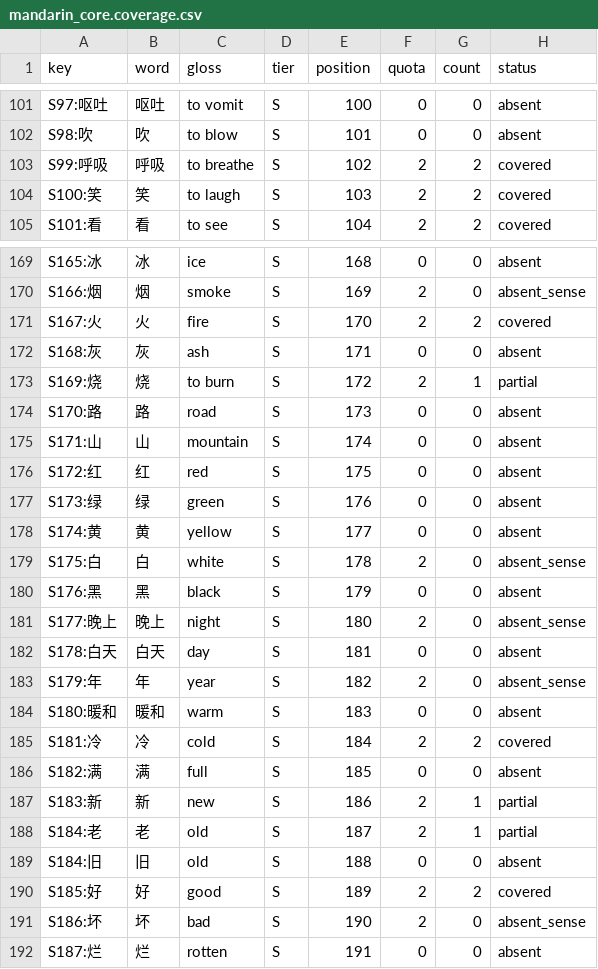
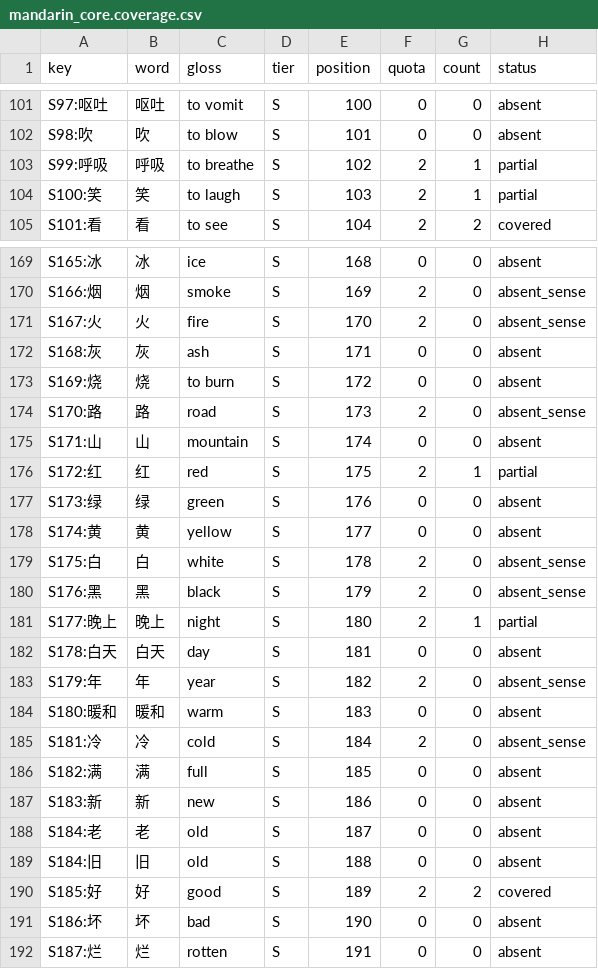
Before and after one commit to boscoh/anki-tools, a CSV file: apkg/mandarin_core.coverage.csv, drawn as a sheet; only a part is shown, gaps mark what is left out; the diff covers the shown part only.

```diff
--- a/apkg/mandarin_core.coverage.csv
+++ b/apkg/mandarin_core.coverage.csv
@@ -102,4 +102,4 @@ S97:呕吐,呕吐,to vomit,S,100,0,0,absent
 S98:吹,吹,to blow,S,101,0,0,absent
-S99:呼吸,呼吸,to breathe,S,102,2,2,covered
-S100:笑,笑,to laugh,S,103,2,2,covered
+S99:呼吸,呼吸,to breathe,S,102,2,1,partial
+S100:笑,笑,to laugh,S,103,2,1,partial
 S101:看,看,to see,S,104,2,2,covered
@@ -170,8 +170,8 @@ S165:冰,冰,ice,S,168,0,0,absent
 S166:烟,烟,smoke,S,169,2,0,absent_sense
-S167:火,火,fire,S,170,2,2,covered
+S167:火,火,fire,S,170,2,0,absent_sense
 S168:灰,灰,ash,S,171,0,0,absent
-S169:烧,烧,to burn,S,172,2,1,partial
-S170:路,路,road,S,173,0,0,absent
+S169:烧,烧,to burn,S,172,0,0,absent
+S170:路,路,road,S,173,2,0,absent_sense
 S171:山,山,mountain,S,174,0,0,absent
-S172:红,红,red,S,175,0,0,absent
+S172:红,红,red,S,175,2,1,partial
 S173:绿,绿,green,S,176,0,0,absent
@@ -179,4 +179,4 @@ S174:黄,黄,yellow,S,177,0,0,absent
 S175:白,白,white,S,178,2,0,absent_sense
-S176:黑,黑,black,S,179,0,0,absent
-S177:晚上,晚上,night,S,180,2,0,absent_sense
+S176:黑,黑,black,S,179,2,0,absent_sense
+S177:晚上,晚上,night,S,180,2,1,partial
 S178:白天,白天,day,S,181,0,0,absent
@@ -184,9 +184,9 @@ S179:年,年,year,S,182,2,0,absent_sense
 S180:暖和,暖和,warm,S,183,0,0,absent
-S181:冷,冷,cold,S,184,2,2,covered
+S181:冷,冷,cold,S,184,2,0,absent_sense
 S182:满,满,full,S,185,0,0,absent
-S183:新,新,new,S,186,2,1,partial
-S184:老,老,old,S,187,2,1,partial
+S183:新,新,new,S,186,0,0,absent
+S184:老,老,old,S,187,0,0,absent
 S184:旧,旧,old,S,188,0,0,absent
 S185:好,好,good,S,189,2,2,covered
-S186:坏,坏,bad,S,190,2,0,absent_sense
+S186:坏,坏,bad,S,190,0,0,absent
 S187:烂,烂,rotten,S,191,0,0,absent
```
Also changed, not shown: 67 edited cells elsewhere in this file, apkg/cantonese_core.core.csv, apkg/cantonese_core.rank.csv, 31 other files.
